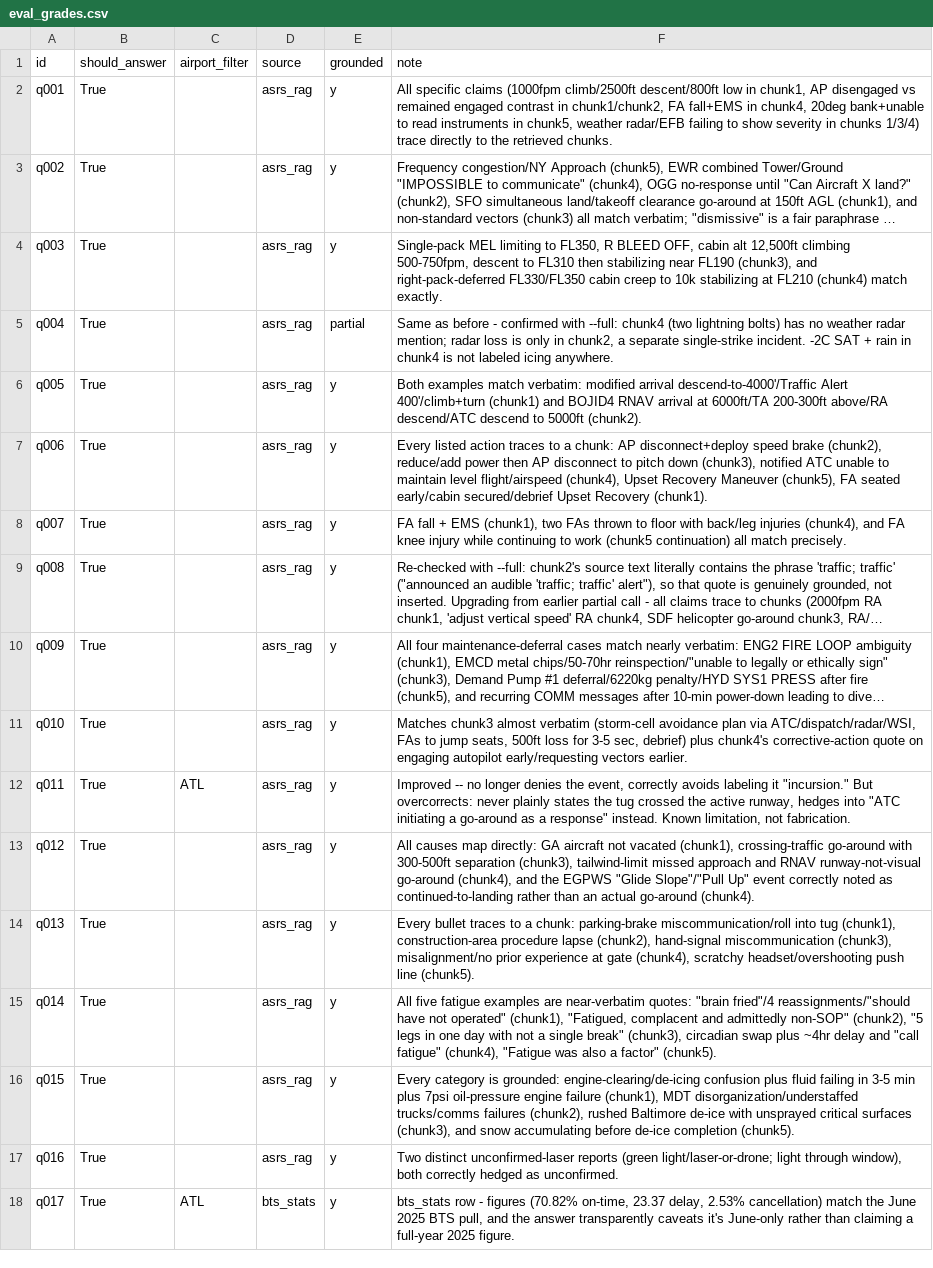
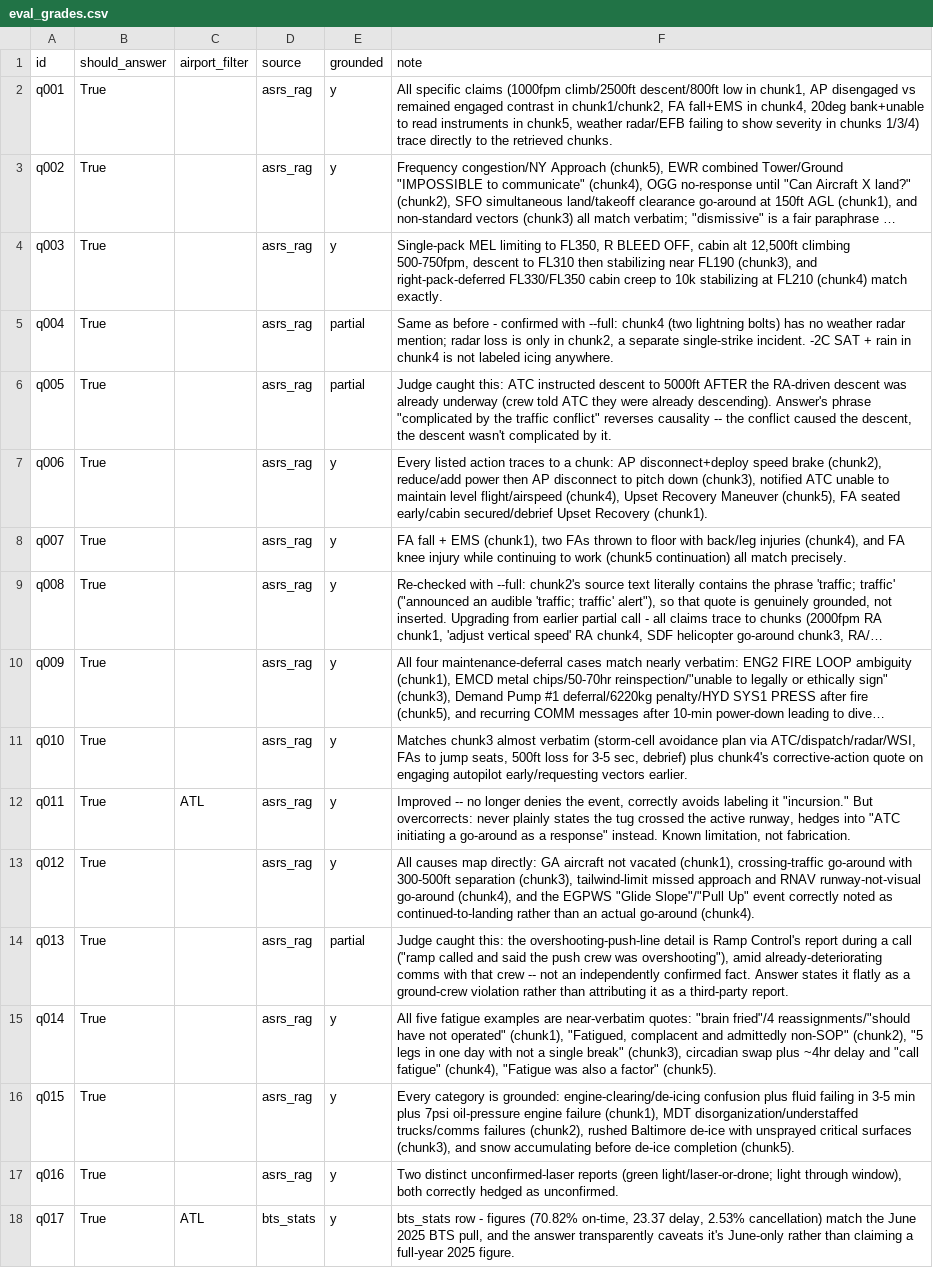
Before and after one commit to heymonheymon3000/flight-copilot, a CSV file: evals/eval_grades.csv, drawn as a sheet; only a part is shown; long unchanged cells end in ….

Commit message:
Add self-consistency (3-vote) LLM judge; 20/20 verified agreement with hand grades after fixing q005 and q013

```diff
--- a/evals/eval_grades.csv
+++ b/evals/eval_grades.csv
@@ -5,3 +5,3 @@ q003,True,,asrs_rag,y,"Single-pack MEL limiting to FL350, R BLEED OFF, cabin alt
 q004,True,,asrs_rag,partial,"Same as before - confirmed with --full: chunk4 (two lightning bolts) has no weather radar mention; radar loss is only in chunk2, a separate single-strike incident. -2C SAT + rain in chunk4 is not labeled icing anywhere."
-q005,True,,asrs_rag,y,Both examples match verbatim: modified arrival descend-to-4000'/Traffic Alert 400'/climb+turn (chunk1) and BOJID4 RNAV arrival at 6000ft/TA 200-300ft above/RA descend/ATC descend to 5000ft (chunk2).
+q005,True,,asrs_rag,partial,"Judge caught this: ATC instructed descent to 5000ft AFTER the RA-driven descent was already underway (crew told ATC they were already descending). Answer's phrase ""complicated by the traffic conflict"" reverses causality -- the conflict caused the descent, the descent wasn't complicated by it."
 q006,True,,asrs_rag,y,"Every listed action traces to a chunk: AP disconnect+deploy speed brake (chunk2), reduce/add power then AP disconnect to pitch down (chunk3), notified ATC unable to maintain level flight/airspeed (chunk4), Upset Recovery Maneuver (chunk5), FA seated early/cabin secured/debrief Upset Recovery (chunk1)."
@@ -13,3 +13,3 @@ q011,True,ATL,asrs_rag,y,"Improved -- no longer denies the event, correctly avoi
 q012,True,,asrs_rag,y,"All causes map directly: GA aircraft not vacated (chunk1), crossing-traffic go-around with 300-500ft separation (chunk3), tailwind-limit missed approach and RNAV runway-not-visual go-around (chunk4), and the EGPWS ""Glide Slope""/""Pull Up"" event correctly noted as continued-to-landing rather than an actual go-around (chunk4)."
-q013,True,,asrs_rag,y,"Every bullet traces to a chunk: parking-brake miscommunication/roll into tug (chunk1), construction-area procedure lapse (chunk2), hand-signal miscommunication (chunk3), misalignment/no prior experience at gate (chunk4), scratchy headset/overshooting push line (chunk5)."
+q013,True,,asrs_rag,partial,"Judge caught this: the overshooting-push-line detail is Ramp Control's report during a call (""ramp called and said the push crew was overshooting""), amid already-deteriorating comms with that crew -- not an independently confirmed fact. Answer states it flatly as a ground-crew violation rather than attributing it as a third-party report."
 q014,True,,asrs_rag,y,"All five fatigue examples are near-verbatim quotes: ""brain fried""/4 reassignments/""should have not operated"" (chunk1), ""Fatigued, complacent and admittedly non-SOP"" (chunk2), ""5 legs in one day with not a single break"" (chunk3), circadian swap plus ~4hr delay and ""call fatigue"" (chunk4), ""Fatigue was also a factor"" (chunk5)."
```
Also changed, not shown: 2 other files.
